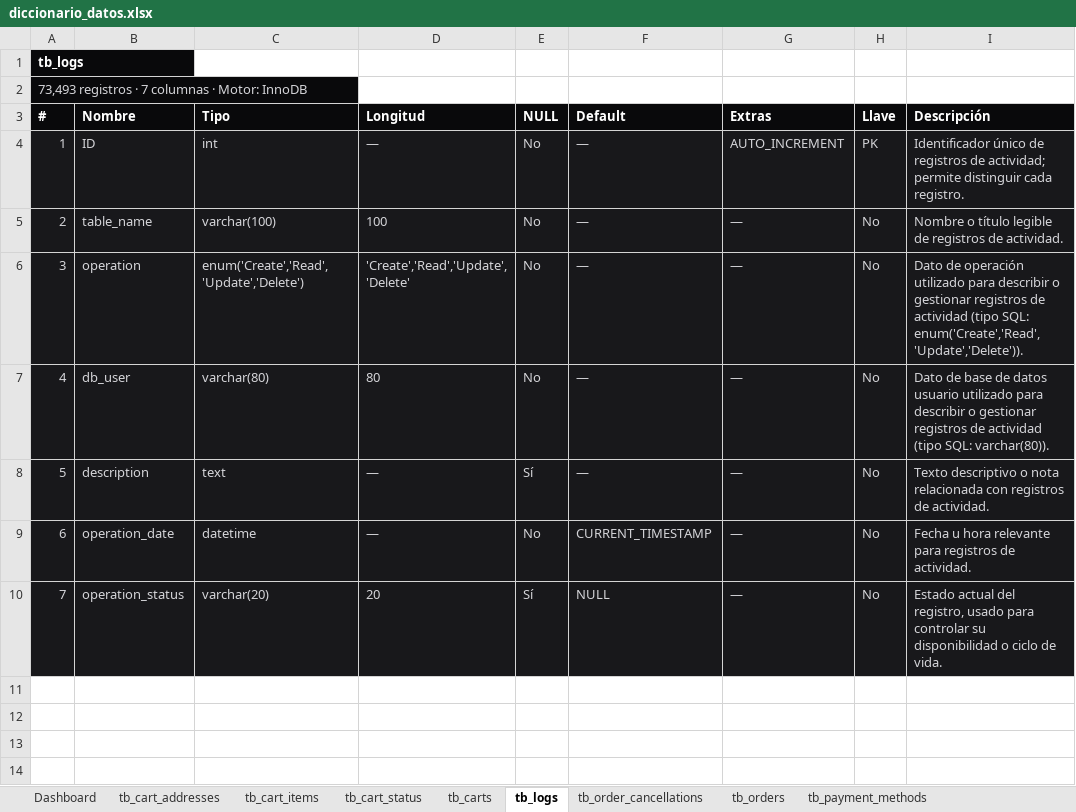
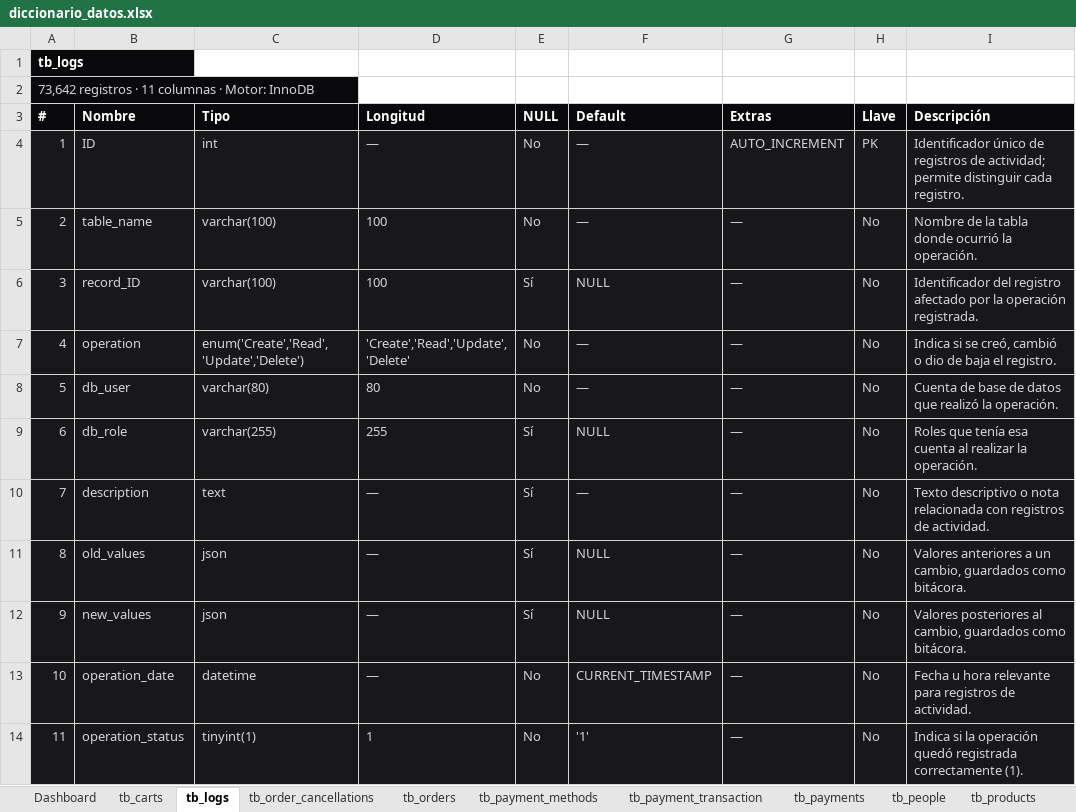
Before and after one commit to CarlosRene77/Practicas_BDN_240221, an Excel workbook: diccionario_datos/diccionario_datos.xlsx, sheet tb_logs, drawn as a sheet; values as stored, in another font and other column widths than the file's, no borders; addresses are those after the commit; the diff names each change by its address in the sheet, - before the commit and + after, or states it on an @@ line.

Commit message:
Practica 04
add: Se agregó el respaldo final de la base de datos, y se actualizó el diccionario de datos y diagrama relacional

```diff
--- a/diccionario_datos/diccionario_datos.xlsx (sheet tb_logs)
+++ b/diccionario_datos/diccionario_datos.xlsx (sheet tb_logs)
-sheet tab: tb_cart_addresses
-sheet tab: tb_cart_items
-sheet tab: tb_cart_status
@@ column A (#) renumbered from row 2 down @@
-I5 (Descripción): Nombre o título legible de registros de actividad.
+I5 (Descripción): Nombre de la tabla donde ocurrió la operación.
+row 6: 3 | record_ID | varchar(100) | 100 | Sí | NULL | — | No | Identificador del registro afectado por la operación registrada.
-I7 (Descripción): Dato de operación utilizado para describir o gestionar registros de actividad (tipo SQL: enum('Create','Read','Update','Delete')).
+I7 (Descripción): Indica si se creó, cambió o dio de baja el registro.
-I8 (Descripción): Dato de base de datos usuario utilizado para describir o gestionar registros de actividad (tipo SQL: varchar(80)).
+I8 (Descripción): Cuenta de base de datos que realizó la operación.
+row 9: 6 | db_role | varchar(255) | 255 | Sí | NULL | — | No | Roles que tenía esa cuenta al realizar la operación.
+row 11: 8 | old_values | json | — | Sí | NULL | — | No | Valores anteriores a un cambio, guardados como bitácora.
+row 12: 9 | new_values | json | — | Sí | NULL | — | No | Valores posteriores al cambio, guardados como bitácora.
-C14 (Tipo): varchar(20)
+C14 (Tipo): tinyint(1)
-D14 (Longitud): 20
+D14 (Longitud): 1
-E14 (NULL): Sí
+E14 (NULL): No
-F14 (Default): NULL
+F14 (Default): '1'
-I14 (Descripción): Estado actual del registro, usado para controlar su disponibilidad o ciclo de vida.
+I14 (Descripción): Indica si la operación quedó registrada correctamente (1).
```
Also changed, not shown: sheet Relaciones, sheet Dashboard, sheet tb_shipments, sheet tb_payments, sheet tb_carts, sheet tbd_order_items, 20 more sheets, other sheet tabs, 18 other files.
